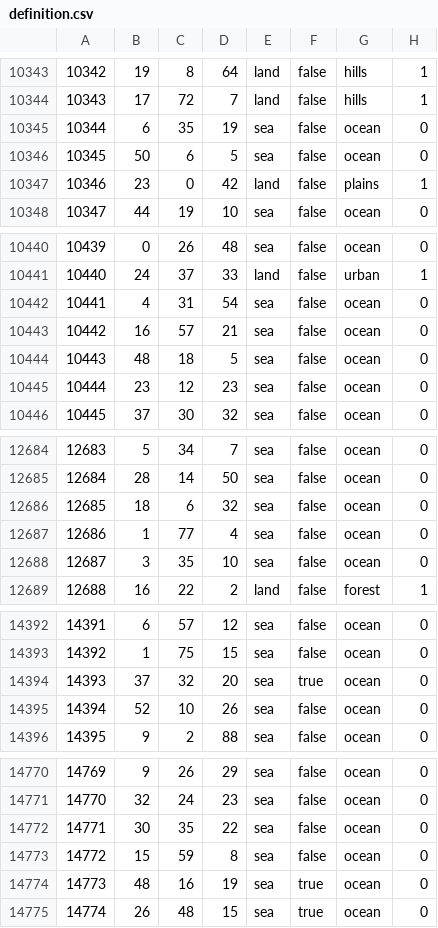
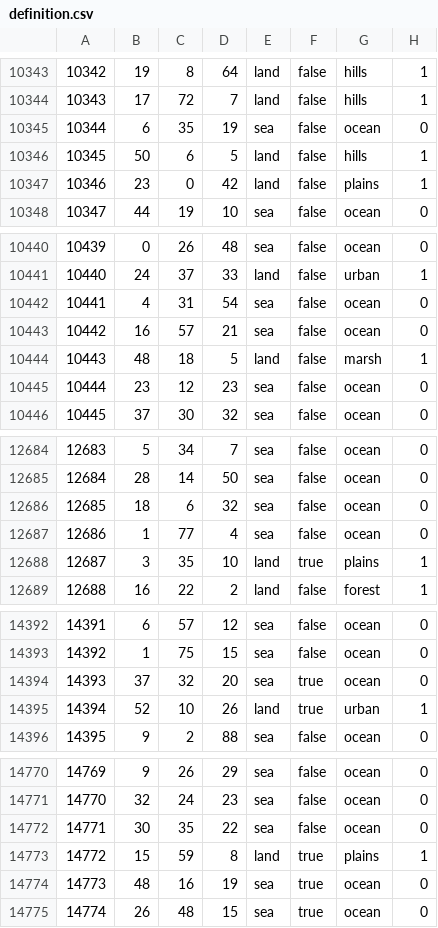
Before and after one commit to Balefire-Blues-Team/eaw_foe, a CSV file: map/definition.csv, drawn as a sheet; only a part is shown, gaps mark what is left out; the diff covers the shown part only.

```diff
--- a/map/definition.csv
+++ b/map/definition.csv
@@ -10345,3 +10345,3 @@
 10344;6;35;19;sea;false;ocean;0
-10345;50;6;5;sea;false;ocean;0
+10345;50;6;5;land;false;hills;1
 10346;23;0;42;land;false;plains;1
@@ -10443,3 +10443,3 @@
 10442;16;57;21;sea;false;ocean;0
-10443;48;18;5;sea;false;ocean;0
+10443;48;18;5;land;false;marsh;1
 10444;23;12;23;sea;false;ocean;0
@@ -12687,3 +12687,3 @@
 12686;1;77;4;sea;false;ocean;0
-12687;3;35;10;sea;false;ocean;0
+12687;3;35;10;land;true;plains;1
 12688;16;22;2;land;false;forest;1
@@ -14394,3 +14394,3 @@
 14393;37;32;20;sea;true;ocean;0
-14394;52;10;26;sea;false;ocean;0
+14394;52;10;26;land;true;urban;1
 14395;9;2;88;sea;false;ocean;0
@@ -14772,3 +14772,3 @@
 14771;30;35;22;sea;false;ocean;0
-14772;15;59;8;sea;false;ocean;0
+14772;15;59;8;land;true;plains;1
 14773;48;16;19;sea;true;ocean;0
```
Also changed, not shown: 141 edited cells elsewhere in this file, 34 other files.
